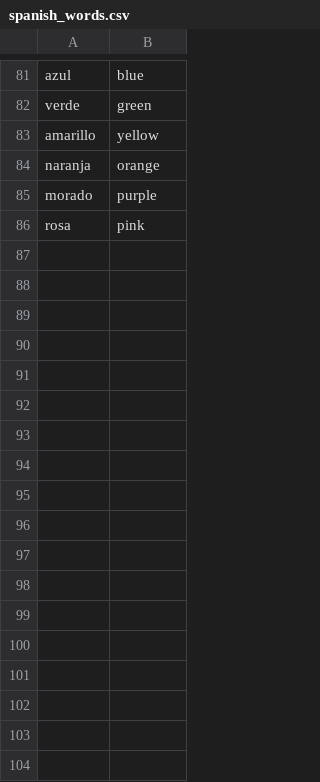
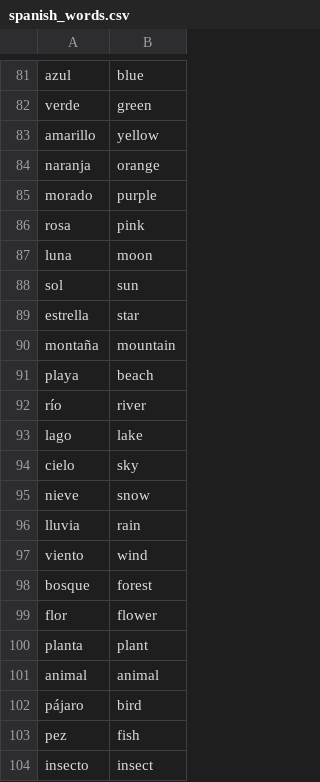
Before and after one commit to Calise425/Language-Flashcards, a CSV file: data/spanish_words.csv, drawn as a sheet; only a part is shown, gaps mark what is left out; the diff names each change by its address in the sheet, - before the commit and + after, or states it on an @@ line.

Commit message:
Imported the csv data and created a function to pick a random word off of the dict that was created, and attached them to button clicks.

```diff
--- a/data/spanish_words.csv
+++ b/data/spanish_words.csv
+row 87: luna | moon
+row 88: sol | sun
+row 89: estrella | star
+row 90: montaña | mountain
+row 91: playa | beach
+row 92: río | river
+row 93: lago | lake
+row 94: cielo | sky
+row 95: nieve | snow
+row 96: lluvia | rain
+row 97: viento | wind
+row 98: bosque | forest
+row 99: flor | flower
+row 100: planta | plant
+row 101: animal | animal
+row 102: pájaro | bird
+row 103: pez | fish
+row 104: insecto | insect
```
Also changed, not shown: 1 other file.
